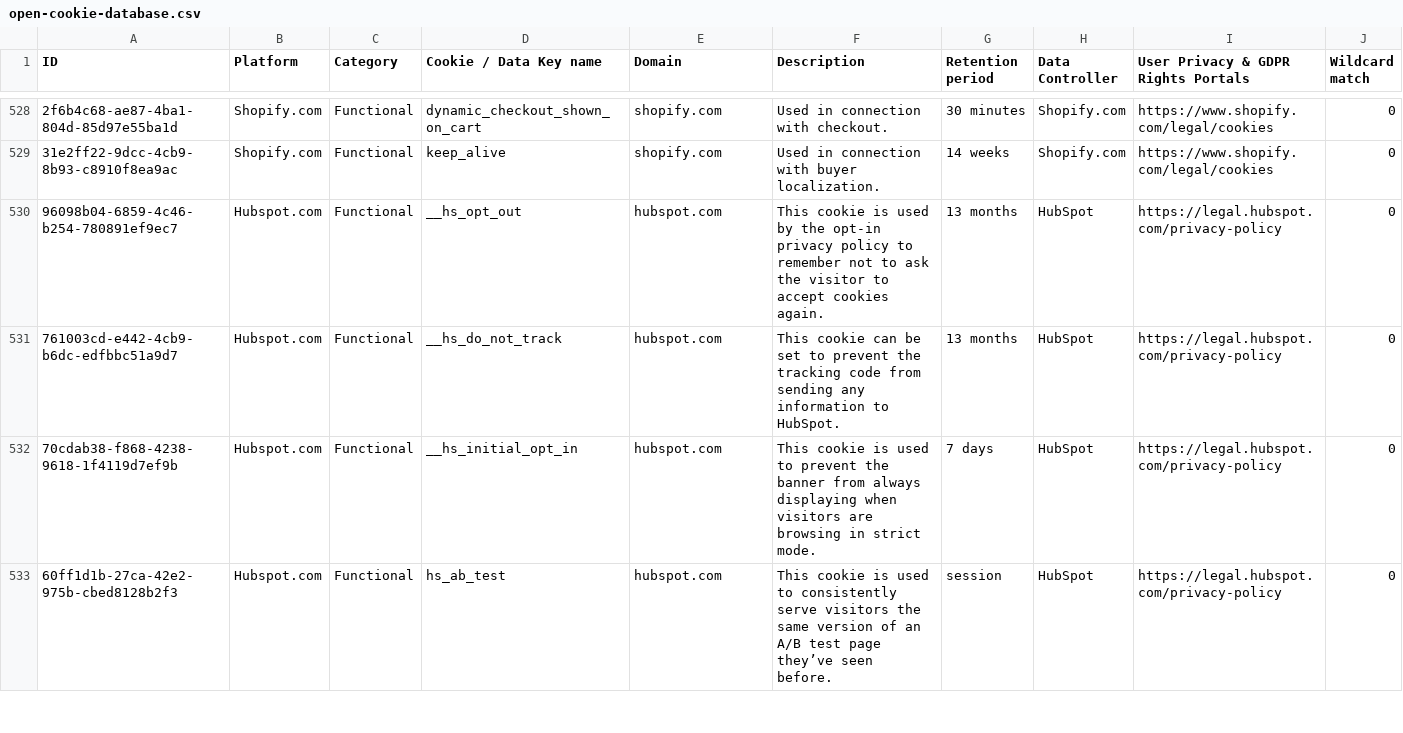
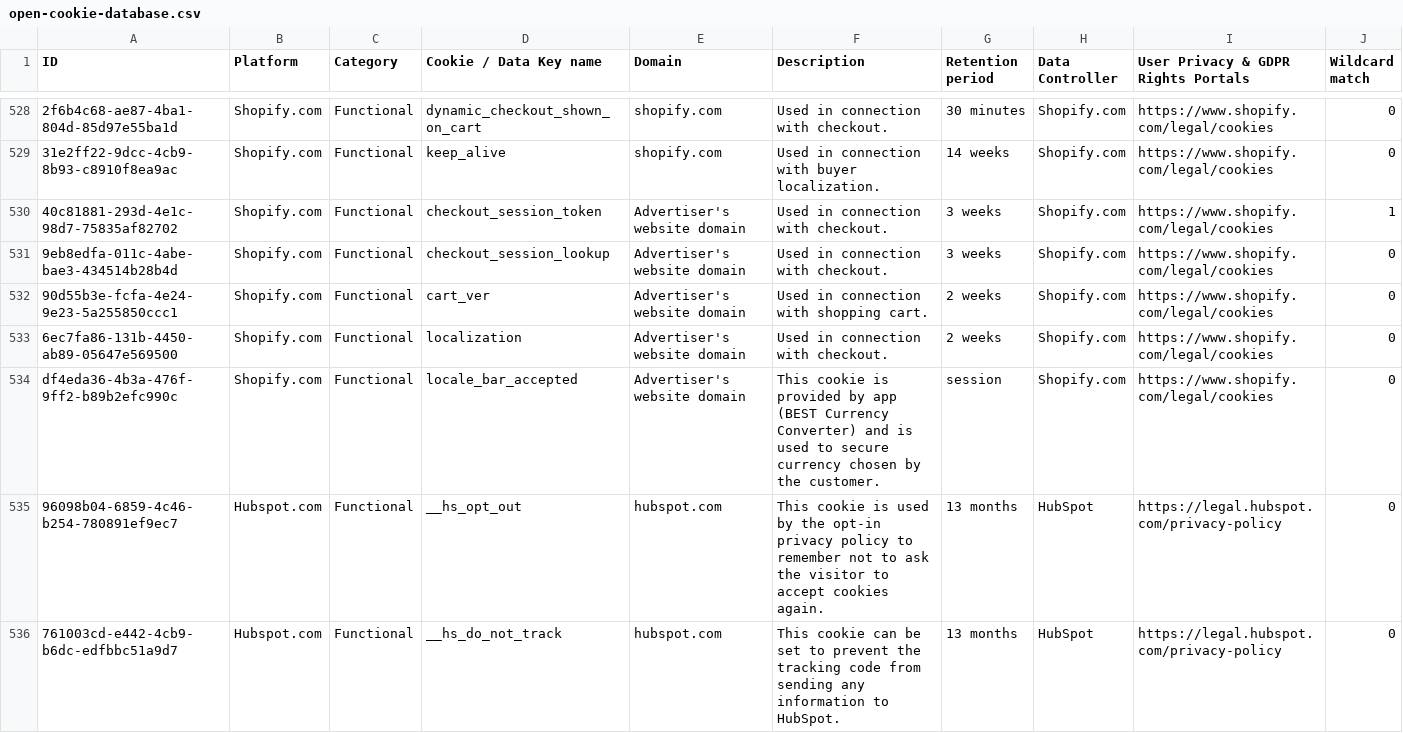
Before and after one commit to jkwakman/Open-Cookie-Database, a CSV file: open-cookie-database.csv, drawn as a sheet; only a part is shown, gaps mark what is left out; the shorter side is filled out with more unchanged rows; the diff names each change by its address in the sheet, - before the commit and + after, or states it on an @@ line.

Commit message:
Added Shopify cookies

```diff
--- a/open-cookie-database.csv
+++ b/open-cookie-database.csv
+row 530: 40c81881-293d-4e1c-98d7-75835af82702 | Shopify.com | Functional | checkout_session_token | Advertiser's website domain | Used in connection with checkout. | 3 weeks | Shopify.com | https://www.shopify.com/legal/cookies | 1
+row 531: 9eb8edfa-011c-4abe-bae3-434514b28b4d | Shopify.com | Functional | checkout_session_lookup | Advertiser's website domain | Used in connection with checkout. | 3 weeks | Shopify.com | https://www.shopify.com/legal/cookies | 0
+row 532: 90d55b3e-fcfa-4e24-9e23-5a255850ccc1 | Shopify.com | Functional | cart_ver | Advertiser's website domain | Used in connection with shopping cart. | 2 weeks | Shopify.com | https://www.shopify.com/legal/cookies | 0
+row 533: 6ec7fa86-131b-4450-ab89-05647e569500 | Shopify.com | Functional | localization | Advertiser's website domain | Used in connection with checkout. | 2 weeks | Shopify.com | https://www.shopify.com/legal/cookies | 0
+row 534: df4eda36-4b3a-476f-9ff2-b89b2efc990c | Shopify.com | Functional | locale_bar_accepted | Advertiser's website domain | This cookie is provided by app (BEST Currency Converter) and is used to secure currency chosen by the customer. | session | Shopify.com | https://www.shopify.com/legal/cookies | 0
```
